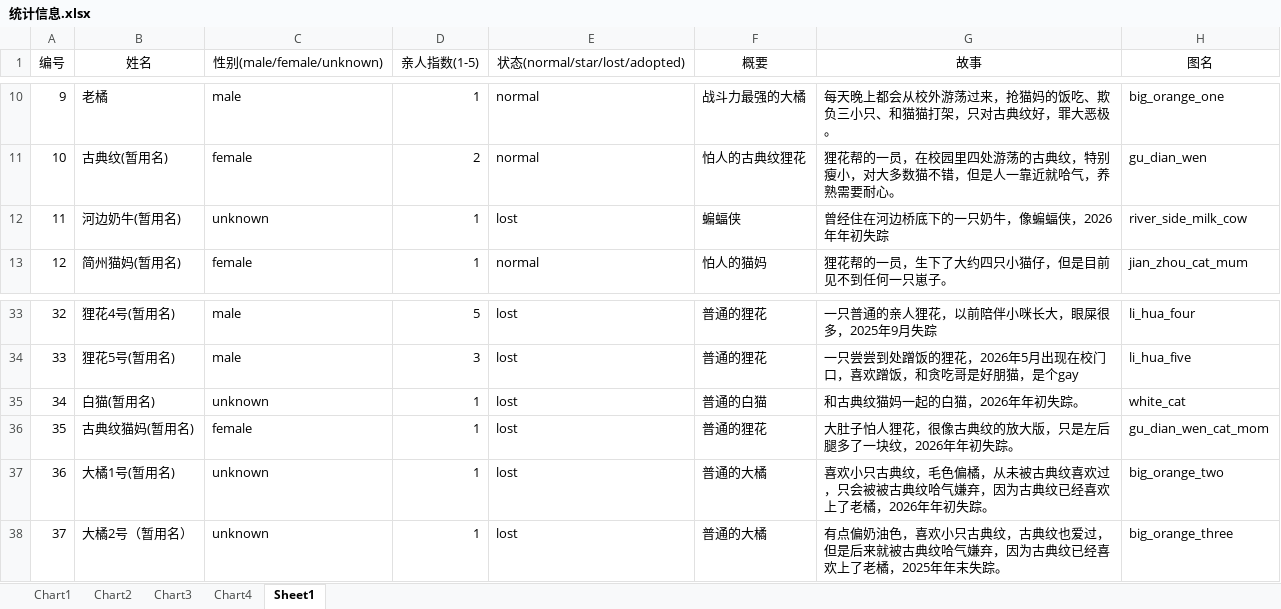
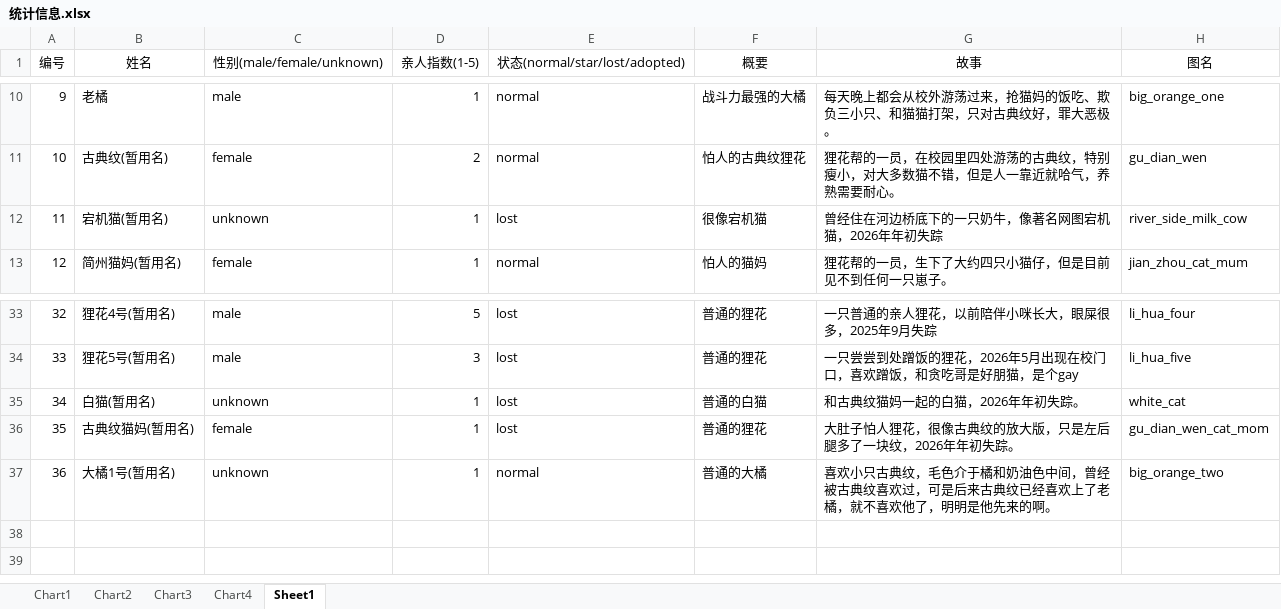
Before and after one commit to Tommy-150/SUAT-cats, an Excel workbook: 统计信息.xlsx, sheet Sheet1, drawn as a sheet; only a part is shown, gaps mark what is left out; values as stored, in another font and other column widths than the file's, no borders; the diff names each change by its address in the sheet, - before the commit and + after, or states it on an @@ line.

```diff
--- a/统计信息.xlsx (sheet Sheet1)
+++ b/统计信息.xlsx (sheet Sheet1)
-B12 (姓名): 河边奶牛(暂用名)
+B12 (姓名): 宕机猫(暂用名)
-F12 (概要): 蝙蝠侠
+F12 (概要): 很像宕机猫
-G12 (故事): 曾经住在河边桥底下的一只奶牛，像蝙蝠侠，2026年年初失踪
+G12 (故事): 曾经住在河边桥底下的一只奶牛，像著名网图宕机猫，2026年年初失踪
-E37 (状态(normal/star/lost/adopted)): lost
+E37 (状态(normal/star/lost/adopted)): normal
-G37 (故事): …纹，毛色偏橘，从未被古典纹喜欢过，只会被被古典纹哈气嫌弃，因为古典纹已经喜欢上了老橘，2026年年初失踪。
+G37 (故事): …纹，毛色介于橘和奶油色中间，曾经被古典纹喜欢过，可是后来古典纹已经喜欢上了老橘，就不喜欢他了，明明是他先来的啊。
-row 38: 37 | 大橘2号（暂用名） | unknown | 1 | lost | 普通的大橘 | 有点偏奶油色，喜欢小只古典纹，古典纹也爱过，但是后来就被古典纹哈气嫌弃，因为古典纹已经喜欢上了老橘，2025年年末失踪。 | big_orange_three
```
Also changed, not shown: 14 other files.
